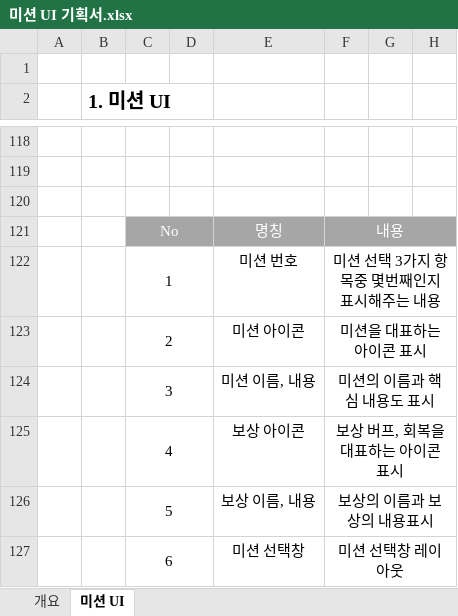
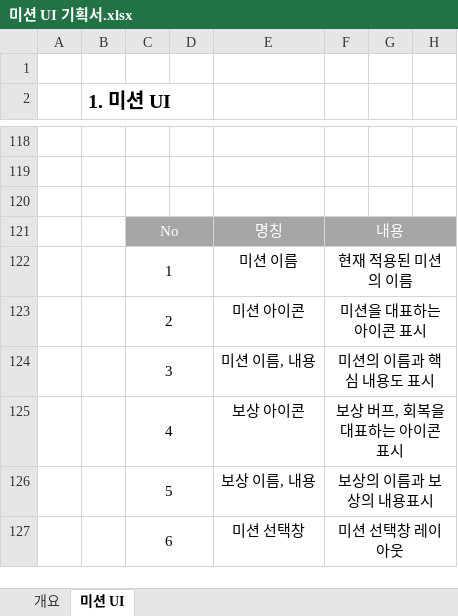
Before and after one commit to lalyns/MondayClass, an Excel workbook: Document/UI 시안/미션 UI 기획서.xlsx, sheet 미션 UI, drawn as a sheet; only a part is shown, gaps mark what is left out; values as stored, in another font and other column widths than the file's, no borders; charts and pictures not drawn; the diff names each change by its address in the sheet, - before the commit and + after, or states it on an @@ line.

```diff
--- a/Document/UI 시안/미션 UI 기획서.xlsx (sheet 미션 UI)
+++ b/Document/UI 시안/미션 UI 기획서.xlsx (sheet 미션 UI)
-E122: 미션 번호
+E122: 미션 이름
-F122: 미션 선택 3가지 항목중 몇번째인지 표시해주는 내용
+F122: 현재 적용된 미션의 이름
```
Also changed, not shown: charts or pictures, 1 other file.
